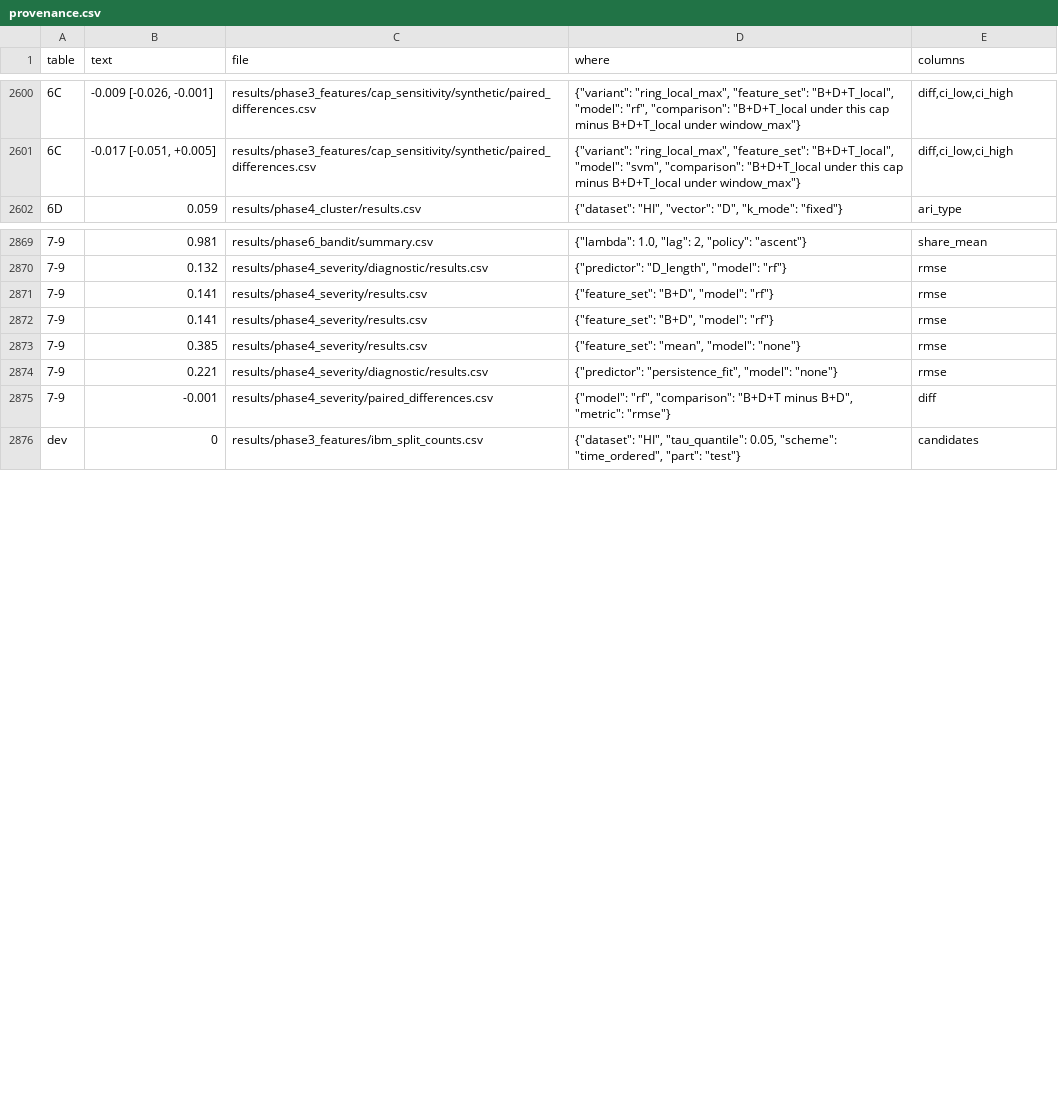
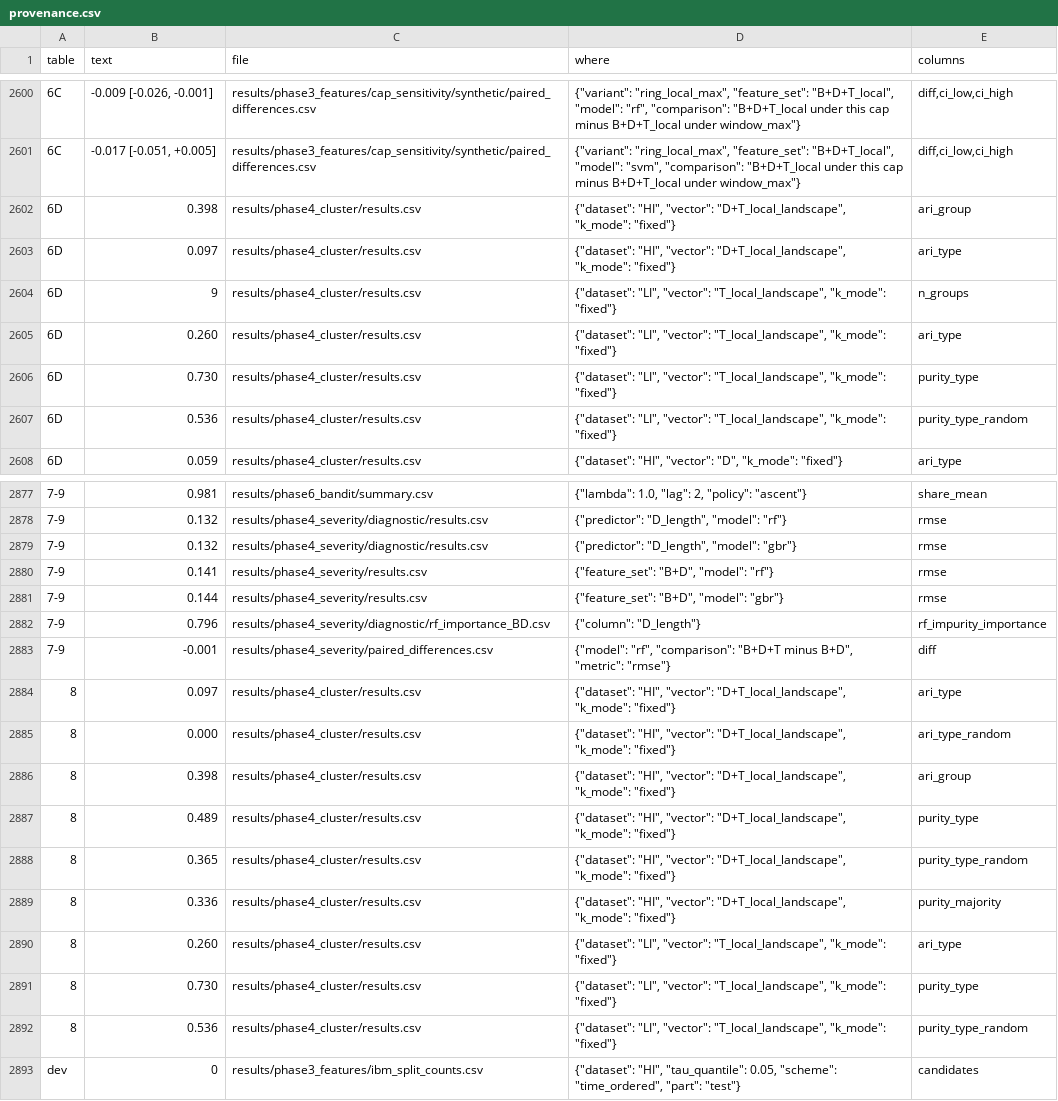
Before and after one commit to niha4527/topological-ring-detection, a CSV file: paper/numbers_pack/provenance.csv, drawn as a sheet; only a part is shown, gaps mark what is left out; removed rows and columns are numbered as before the commit, all else as after; the diff covers the shown part only; the diff names each change by its address in the sheet, - before the commit and + after, or states it on an @@ line.

Commit message:
Add project explainer document
Add a long self-contained explainer assembled from section files, a build
script that copies the pack's tables and audits every number against the pack
and result files, a docx export, and the corrected claims, limitations,
clustering and figure-mapping text in the numbers pack.

```diff
--- a/paper/numbers_pack/provenance.csv
+++ b/paper/numbers_pack/provenance.csv
+row 2602: 6D | 0.398 | results/phase4_cluster/results.csv | {"dataset": "HI", "vector": "D+T_local_landscape", "k_mode": "fixed"} | ari_group
+row 2603: 6D | 0.097 | results/phase4_cluster/results.csv | {"dataset": "HI", "vector": "D+T_local_landscape", "k_mode": "fixed"} | ari_type
+row 2604: 6D | 9 | results/phase4_cluster/results.csv | {"dataset": "LI", "vector": "T_local_landscape", "k_mode": "fixed"} | n_groups
+row 2605: 6D | 0.260 | results/phase4_cluster/results.csv | {"dataset": "LI", "vector": "T_local_landscape", "k_mode": "fixed"} | ari_type
+row 2606: 6D | 0.730 | results/phase4_cluster/results.csv | {"dataset": "LI", "vector": "T_local_landscape", "k_mode": "fixed"} | purity_type
+row 2607: 6D | 0.536 | results/phase4_cluster/results.csv | {"dataset": "LI", "vector": "T_local_landscape", "k_mode": "fixed"} | purity_type_random
+row 2879: 7-9 | 0.132 | results/phase4_severity/diagnostic/results.csv | {"predictor": "D_length", "model": "gbr"} | rmse
-B2881 (text): 0.141
+B2881 (text): 0.144
-D2881 (where): {"feature_set": "B+D", "model": "rf"}
+D2881 (where): {"feature_set": "B+D", "model": "gbr"}
-row 2873: 7-9 | 0.385 | results/phase4_severity/results.csv | {"feature_set": "mean", "model": "none"} | rmse
-B2882 (text): 0.221
+B2882 (text): 0.796
-C2882 (file): results/phase4_severity/diagnostic/results.csv
+C2882 (file): results/phase4_severity/diagnostic/rf_importance_BD.csv
-D2882 (where): {"predictor": "persistence_fit", "model": "none"}
+D2882 (where): {"column": "D_length"}
-E2882 (columns): rmse
+E2882 (columns): rf_impurity_importance
+row 2884: 8 | 0.097 | results/phase4_cluster/results.csv | {"dataset": "HI", "vector": "D+T_local_landscape", "k_mode": "fixed"} | ari_type
+row 2885: 8 | 0.000 | results/phase4_cluster/results.csv | {"dataset": "HI", "vector": "D+T_local_landscape", "k_mode": "fixed"} | ari_type_random
+row 2886: 8 | 0.398 | results/phase4_cluster/results.csv | {"dataset": "HI", "vector": "D+T_local_landscape", "k_mode": "fixed"} | ari_group
+row 2887: 8 | 0.489 | results/phase4_cluster/results.csv | {"dataset": "HI", "vector": "D+T_local_landscape", "k_mode": "fixed"} | purity_type
+row 2888: 8 | 0.365 | results/phase4_cluster/results.csv | {"dataset": "HI", "vector": "D+T_local_landscape", "k_mode": "fixed"} | purity_type_random
+row 2889: 8 | 0.336 | results/phase4_cluster/results.csv | {"dataset": "HI", "vector": "D+T_local_landscape", "k_mode": "fixed"} | purity_majority
+row 2890: 8 | 0.260 | results/phase4_cluster/results.csv | {"dataset": "LI", "vector": "T_local_landscape", "k_mode": "fixed"} | ari_type
+row 2891: 8 | 0.730 | results/phase4_cluster/results.csv | {"dataset": "LI", "vector": "T_local_landscape", "k_mode": "fixed"} | purity_type
+row 2892: 8 | 0.536 | results/phase4_cluster/results.csv | {"dataset": "LI", "vector": "T_local_landscape", "k_mode": "fixed"} | purity_type_random
```
Also changed, not shown: 3 added rows and 1 removed row elsewhere in this file, 23 other files.
